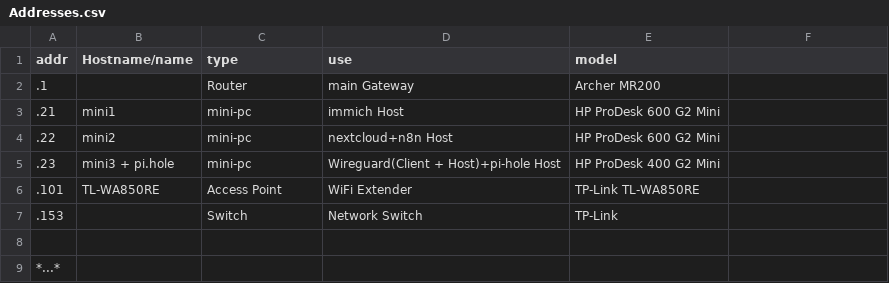
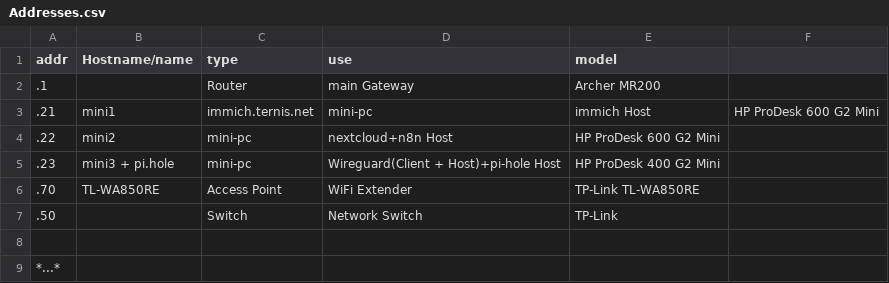
Before and after one commit to fabianternis/homelab, a CSV file: Addresses.csv, drawn as a sheet.

Commit message:
Update static IPs for APs and switches and add immich.ternis.net domain

```diff
--- a/Addresses.csv
+++ b/Addresses.csv
@@ -2,7 +2,7 @@ addr, Hostname/name , type , use , model
 .1 , , Router , main Gateway , Archer MR200
-.21 , mini1 , mini-pc , immich Host , HP ProDesk 600 G2 Mini
+.21 , mini1, immich.ternis.net , mini-pc , immich Host , HP ProDesk 600 G2 Mini
 .22 , mini2 , mini-pc , nextcloud+n8n Host , HP ProDesk 600 G2 Mini
 .23 , mini3 + pi.hole , mini-pc , Wireguard(Client + Host)+pi-hole Host , HP ProDesk 400 G2 Mini
-.101 , TL-WA850RE , Access Point , WiFi Extender , TP-Link TL-WA850RE
-.153 ,  , Switch , Network Switch , TP-Link
+.70 , TL-WA850RE , Access Point , WiFi Extender , TP-Link TL-WA850RE
+.50 ,  , Switch , Network Switch , TP-Link
 
```
Also changed, not shown: 1 other file.
